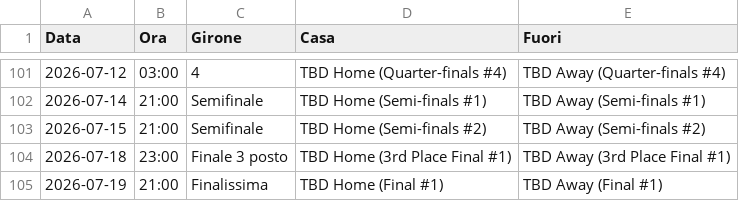
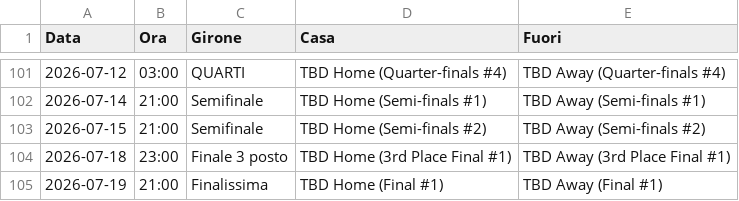
Before and after one commit to magomagoz/Mondiali2026, a CSV file: calendario_mondiali.csv, drawn as a sheet; only a part is shown, gaps mark what is left out; the diff covers the shown part only.

```diff
--- a/calendario_mondiali.csv
+++ b/calendario_mondiali.csv
@@ -101,2 +101,2 @@ Data;Ora;Girone;Casa;Fuori
-2026-07-12;03:00;4;TBD Home (Quarter-finals #4);TBD Away (Quarter-finals #4)
+2026-07-12;03:00;QUARTI;TBD Home (Quarter-finals #4);TBD Away (Quarter-finals #4)
 2026-07-14;21:00;Semifinale;TBD Home (Semi-finals #1);TBD Away (Semi-finals #1)
```
Also changed, not shown: 37 edited cells elsewhere in this file.
